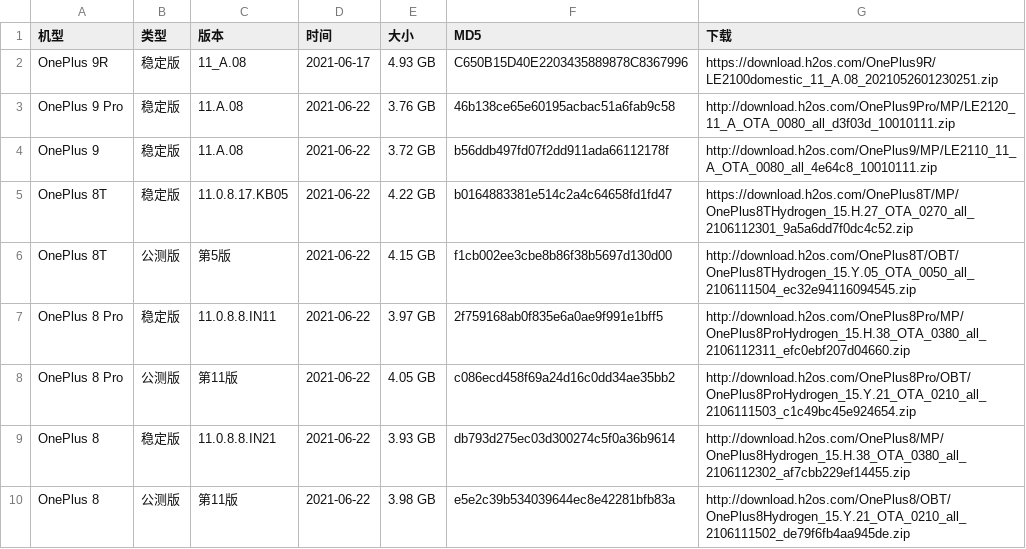
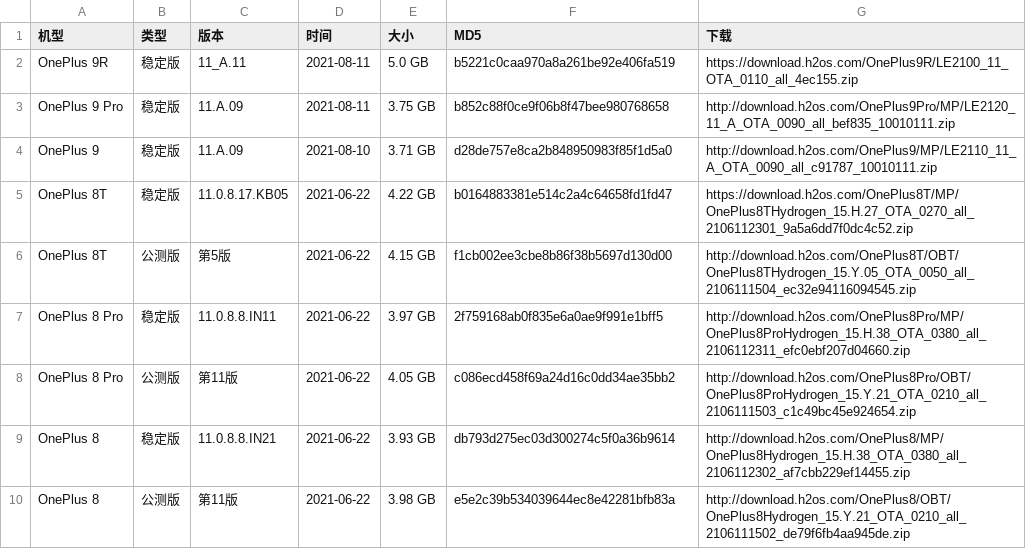
Before and after one commit to wuxianlin/get_android_data, a CSV file: data/oneplus_rom.csv, drawn as a sheet; only a part is shown.

```diff
--- a/data/oneplus_rom.csv
+++ b/data/oneplus_rom.csv
@@ -1,5 +1,5 @@
 机型,类型,版本,时间,大小,MD5,下载
-OnePlus 9R,稳定版,11_A.08,2021-06-17,4.93 GB,C650B15D40E2203435889878C8367996,https://download.h2os.com/OnePlus9R/LE2100domestic_11_A.08_2021052601230251.zip
-OnePlus 9 Pro,稳定版,11.A.08,2021-06-22,3.76 GB,46b138ce65e60195acbac51a6fab9c58,http://download.h2os.com/OnePlus9Pro/MP/LE2120_11_A_OTA_0080_all_d3f03d_10010111.zip
-OnePlus 9,稳定版,11.A.08,2021-06-22,3.72 GB,b56ddb497fd07f2dd911ada66112178f,http://download.h2os.com/OnePlus9/MP/LE2110_11_A_OTA_0080_all_4e64c8_10010111.zip
+OnePlus 9R,稳定版,11_A.11,2021-08-11,5.0 GB,b5221c0caa970a8a261be92e406fa519,https://download.h2os.com/OnePlus9R/LE2100_11_OTA_0110_all_4ec155.zip
+OnePlus 9 Pro,稳定版,11.A.09,2021-08-11,3.75 GB,b852c88f0ce9f06b8f47bee980768658,http://download.h2os.com/OnePlus9Pro/MP/LE2120_11_A_OTA_0090_all_bef835_10010111.zip
+OnePlus 9,稳定版,11.A.09,2021-08-10,3.71 GB,d28de757e8ca2b848950983f85f1d5a0,http://download.h2os.com/OnePlus9/MP/LE2110_11_A_OTA_0090_all_c91787_10010111.zip
 OnePlus 8T,稳定版,11.0.8.17.KB05,2021-06-22,4.22 GB,b0164883381e514c2a4c64658fd1fd47,https://download.h2os.com/OnePlus8T/MP/OnePlus8THydrogen_15.H.27_OTA_0270_all_2106112301_9a5a6dd7f0dc4c52.zip
```
Also changed, not shown: data/flyme_rom.csv, data/miui_global_rom.csv.
